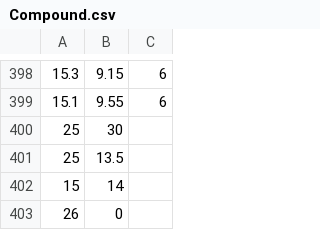
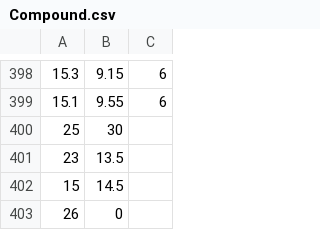
Before and after one commit to yuslanabubakar/big_data, a CSV file: Compound.csv, drawn as a sheet; only a part is shown, gaps mark what is left out.

Commit message:
Update Compound.csv

```diff
--- a/Compound.csv
+++ b/Compound.csv
@@ -400,4 +400,4 @@
 25,30
-25,13.5
-15,14
+23,13.5
+15,14.5
 26,0
```
